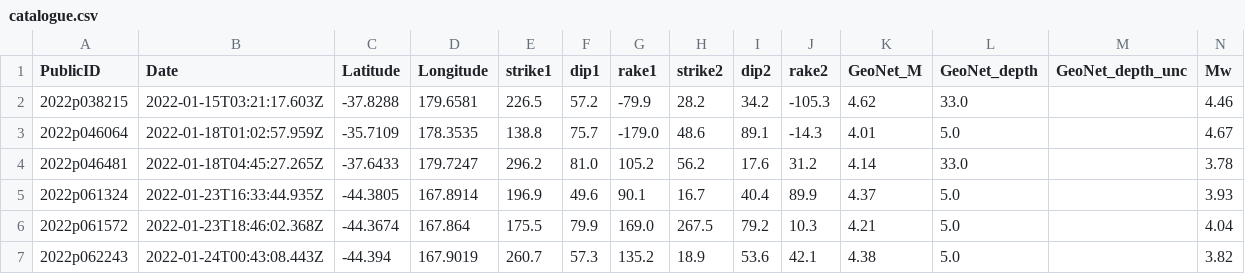
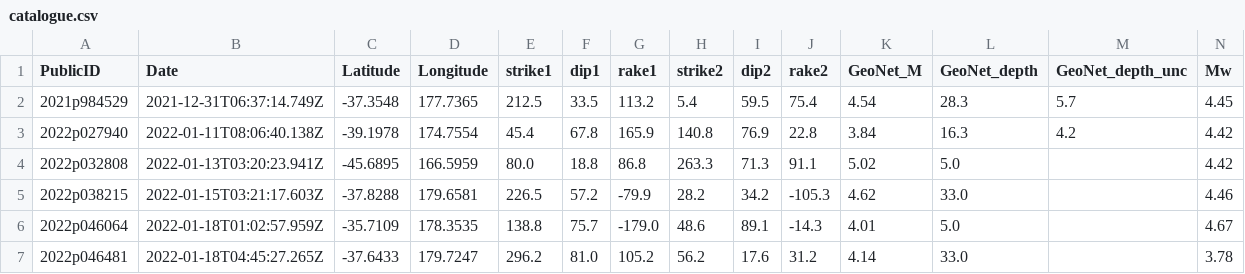
Before and after one commit to Dani-Lindsay/auto_tdmt_NZ, a CSV file: catalogue.csv, drawn as a sheet; only a part is shown; the shorter side is filled out with more unchanged rows; rows hold the shown columns only; the diff names each change by its address in the sheet, - before the commit and + after, or states it on an @@ line.

```diff
--- a/catalogue.csv
+++ b/catalogue.csv
+row 2: 2021p984529 | 2021-12-31T06:37:14.749Z | -37.3548 | 177.7365 | 212.5 | 33.5 | 113.2 | 5.4 | 59.5 | 75.4 | 4.54 | 28.3 | 5.7 | 4.45
+row 3: 2022p027940 | 2022-01-11T08:06:40.138Z | -39.1978 | 174.7554 | 45.4 | 67.8 | 165.9 | 140.8 | 76.9 | 22.8 | 3.84 | 16.3 | 4.2 | 4.42
+row 4: 2022p032808 | 2022-01-13T03:20:23.941Z | -45.6895 | 166.5959 | 80.0 | 18.8 | 86.8 | 263.3 | 71.3 | 91.1 | 5.02 | 5.0 |  | 4.42
```
Also changed, not shown: not_published.csv, station_performance.csv, 2 other files.
